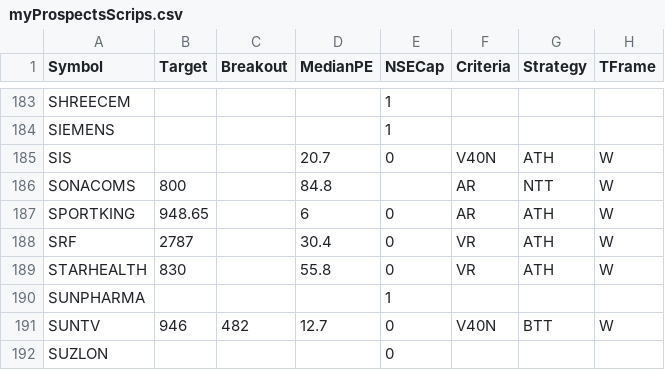
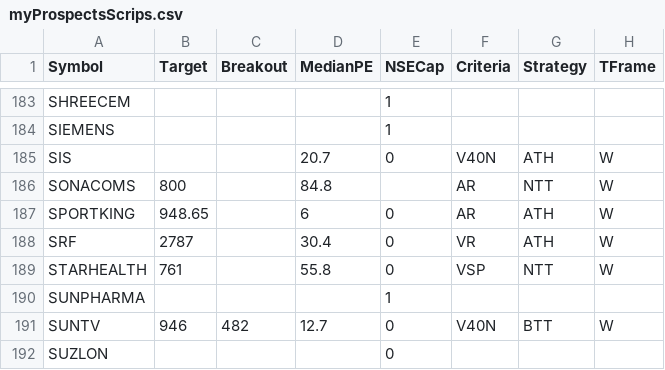
Before and after one commit to ankit-rathi/Quantvesting_v1, a CSV file: data/myProspectsScrips.csv, drawn as a sheet; only a part is shown, gaps mark what is left out; the diff names each change by its address in the sheet, - before the commit and + after, or states it on an @@ line.

Commit message:
Add files via upload

```diff
--- a/data/myProspectsScrips.csv
+++ b/data/myProspectsScrips.csv
-B189 (Target): 830
+B189 (Target): 761
-F189 (Criteria): VR
+F189 (Criteria): VSP
-G189 (Strategy): ATH
+G189 (Strategy): NTT
```
